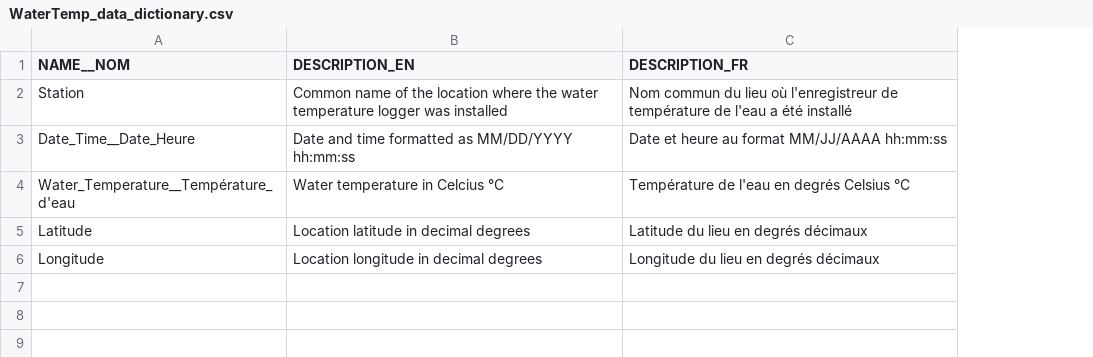
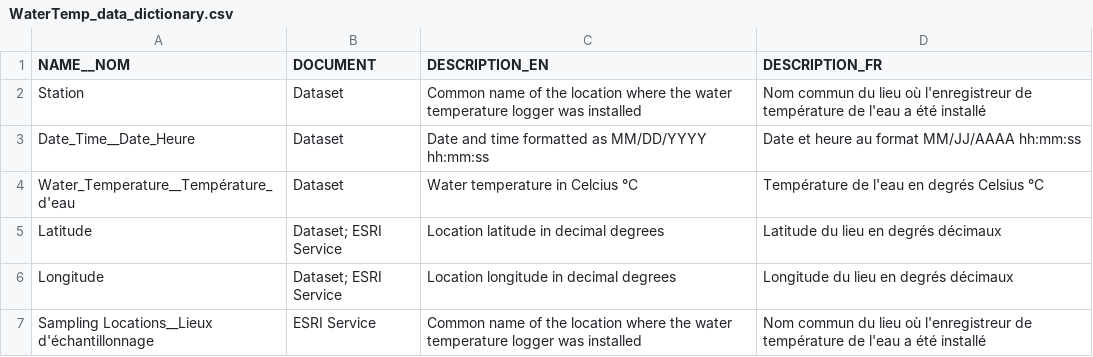
Before and after one commit to dfo-gulf-science/fgp-datasets, a CSV file: da2aa3c6 (Margaree Water Temp)/WaterTemp_data_dictionary.csv, drawn as a sheet; the diff names each change by its address in the sheet, - before the commit and + after, or states it on an @@ line.

```diff
--- a/da2aa3c6 (Margaree Water Temp)/WaterTemp_data_dictionary.csv
+++ b/da2aa3c6 (Margaree Water Temp)/WaterTemp_data_dictionary.csv
+column B (DOCUMENT), rows 2-6: Dataset | Dataset | Dataset | Dataset; ESRI Service | Dataset; ESRI Service
+row 7: Sampling Locations__Lieux d'échantillonnage | ESRI Service | Common name of the location where the water temperature logger was installed | Nom commun du lieu où l'enregistreur de température de l'eau a été installé
```
Also changed, not shown: 34deb154 (Salmon Angler Logbook)/Data_dictionary_for_Open_Access.csv, 4 other files.
